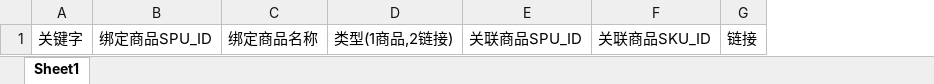
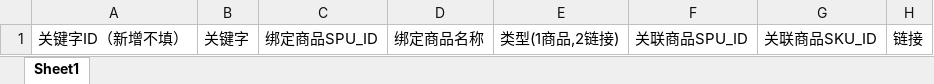
Before and after one commit to pupusc/mall-shop, an Excel workbook: platform/service-boss/src/main/resources/download/good_search_key.xlsx, sheet Sheet1, drawn as a sheet; values as stored, in another font and other column widths than the file's, no borders; the diff names each change by its address in the sheet, - before the commit and + after, or states it on an @@ line.

```diff
--- a/platform/service-boss/src/main/resources/download/good_search_key.xlsx (sheet Sheet1)
+++ b/platform/service-boss/src/main/resources/download/good_search_key.xlsx (sheet Sheet1)
+column A, row 1: 关键字ID（新增不填）
```
Also changed, not shown: 6 other files.
